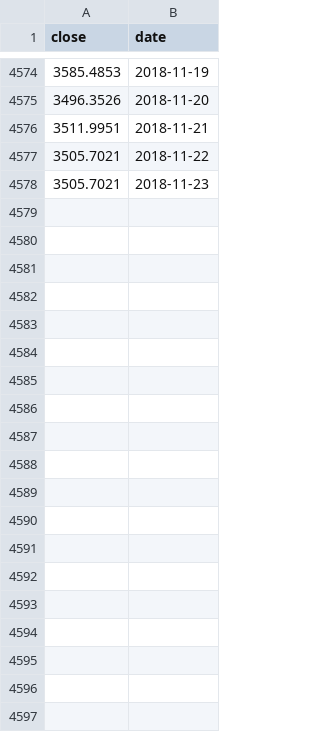
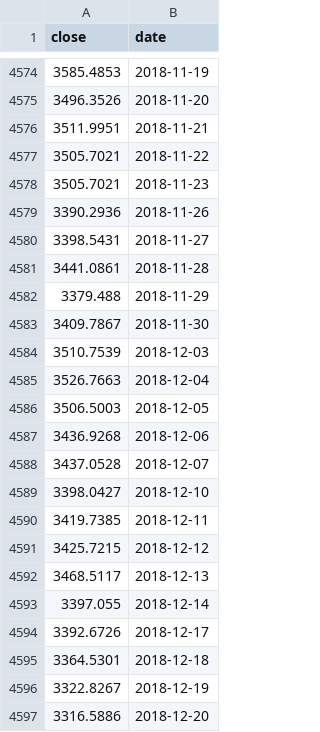
Before and after one commit to yf1291/zjsxzy_in_js, a CSV file: website/everyday-update/data/881001.WI.csv, drawn as a sheet; only a part is shown, gaps mark what is left out; the diff covers the shown part only; the diff names each change by its address in the sheet, - before the commit and + after, or states it on an @@ line.

```diff
--- a/website/everyday-update/data/881001.WI.csv
+++ b/website/everyday-update/data/881001.WI.csv
+row 4579: 3390.2936 | 2018-11-26
+row 4580: 3398.5431 | 2018-11-27
+row 4581: 3441.0861 | 2018-11-28
+row 4582: 3379.488 | 2018-11-29
+row 4583: 3409.7867 | 2018-11-30
+row 4584: 3510.7539 | 2018-12-03
+row 4585: 3526.7663 | 2018-12-04
+row 4586: 3506.5003 | 2018-12-05
+row 4587: 3436.9268 | 2018-12-06
+row 4588: 3437.0528 | 2018-12-07
+row 4589: 3398.0427 | 2018-12-10
+row 4590: 3419.7385 | 2018-12-11
+row 4591: 3425.7215 | 2018-12-12
+row 4592: 3468.5117 | 2018-12-13
+row 4593: 3397.055 | 2018-12-14
+row 4594: 3392.6726 | 2018-12-17
+row 4595: 3364.5301 | 2018-12-18
+row 4596: 3322.8267 | 2018-12-19
+row 4597: 3316.5886 | 2018-12-20
```
Also changed, not shown: 14 added rows and 100 edited cells elsewhere in this file, website/everyday-update/data/CBA00101.CS.csv, website/everyday-update/data/SPGSCITR.SPI.csv, 48 other files.
